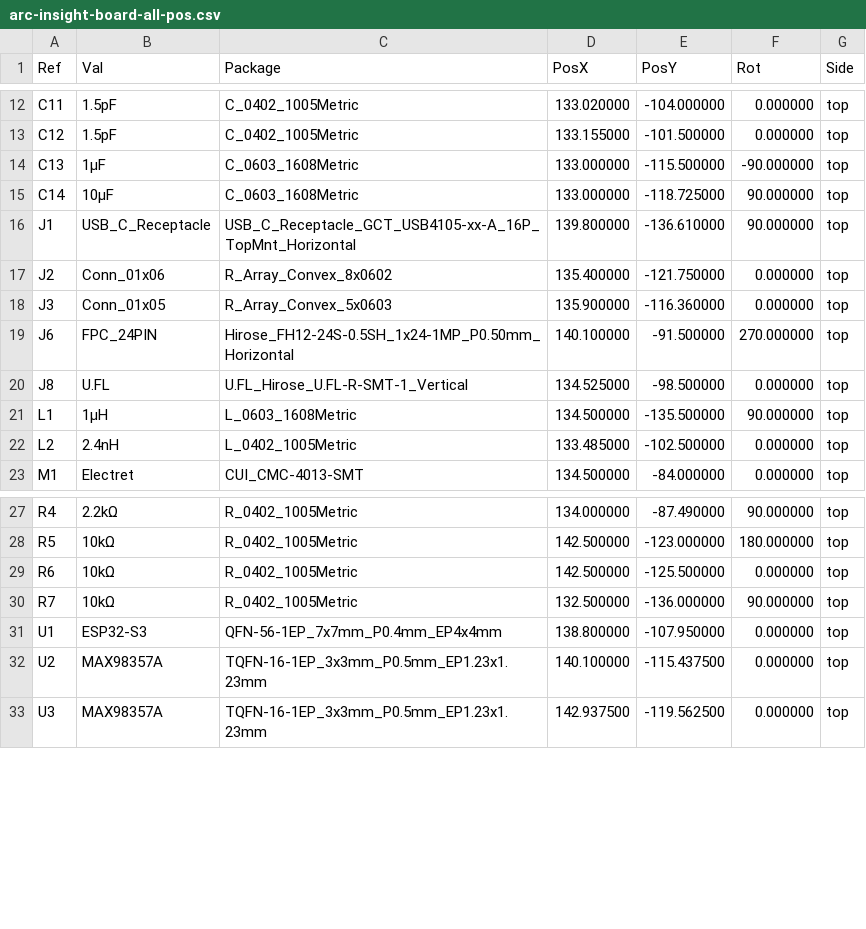
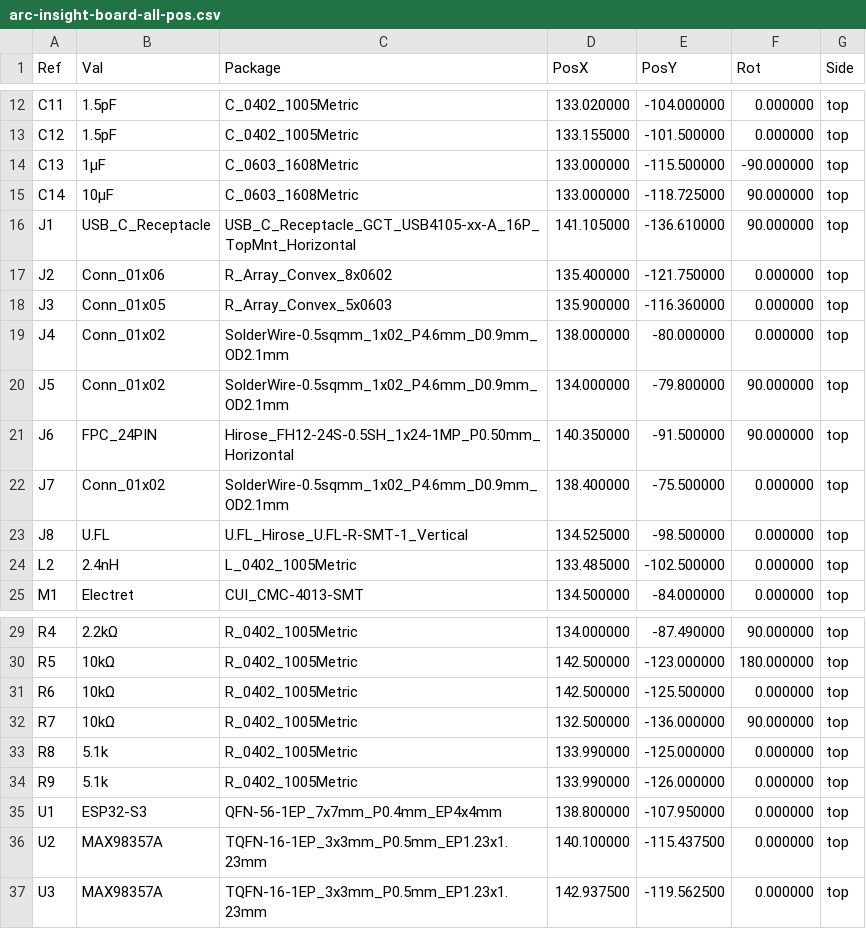
Before and after one commit to valuablelegend1-a11y/ARC-Insight, a CSV file: PCB/production/arc-insight-board-all-pos.csv, drawn as a sheet; only a part is shown, gaps mark what is left out.

```diff
--- a/PCB/production/arc-insight-board-all-pos.csv
+++ b/PCB/production/arc-insight-board-all-pos.csv
@@ -15,8 +15,10 @@ Ref,Val,Package,PosX,PosY,Rot,Side
 "C14","10µF","C_0603_1608Metric",133.000000,-118.725000,90.000000,top
-"J1","USB_C_Receptacle","USB_C_Receptacle_GCT_USB4105-xx-A_16P_TopMnt_Horizontal",139.800000,-136.610000,90.000000,top
+"J1","USB_C_Receptacle","USB_C_Receptacle_GCT_USB4105-xx-A_16P_TopMnt_Horizontal",141.105000,-136.610000,90.000000,top
 "J2","Conn_01x06","R_Array_Convex_8x0602",135.400000,-121.750000,0.000000,top
 "J3","Conn_01x05","R_Array_Convex_5x0603",135.900000,-116.360000,0.000000,top
-"J6","FPC_24PIN","Hirose_FH12-24S-0.5SH_1x24-1MP_P0.50mm_Horizontal",140.100000,-91.500000,270.000000,top
+"J4","Conn_01x02","SolderWire-0.5sqmm_1x02_P4.6mm_D0.9mm_OD2.1mm",138.000000,-80.000000,0.000000,top
+"J5","Conn_01x02","SolderWire-0.5sqmm_1x02_P4.6mm_D0.9mm_OD2.1mm",134.000000,-79.800000,90.000000,top
+"J6","FPC_24PIN","Hirose_FH12-24S-0.5SH_1x24-1MP_P0.50mm_Horizontal",140.350000,-91.500000,90.000000,top
+"J7","Conn_01x02","SolderWire-0.5sqmm_1x02_P4.6mm_D0.9mm_OD2.1mm",138.400000,-75.500000,0.000000,top
 "J8","U.FL","U.FL_Hirose_U.FL-R-SMT-1_Vertical",134.525000,-98.500000,0.000000,top
-"L1","1µH","L_0603_1608Metric",134.500000,-135.500000,90.000000,top
 "L2","2.4nH","L_0402_1005Metric",133.485000,-102.500000,0.000000,top
@@ -30,2 +32,4 @@ Ref,Val,Package,PosX,PosY,Rot,Side
 "R7","10kΩ","R_0402_1005Metric",132.500000,-136.000000,90.000000,top
+"R8","5.1k","R_0402_1005Metric",133.990000,-125.000000,0.000000,top
+"R9","5.1k","R_0402_1005Metric",133.990000,-126.000000,0.000000,top
 "U1","ESP32-S3","QFN-56-1EP_7x7mm_P0.4mm_EP4x4mm",138.800000,-107.950000,0.000000,top
```
Also changed, not shown: PCB/arc-insight-board/bom.csv, PCB/production/bom.csv, 43 other files.
